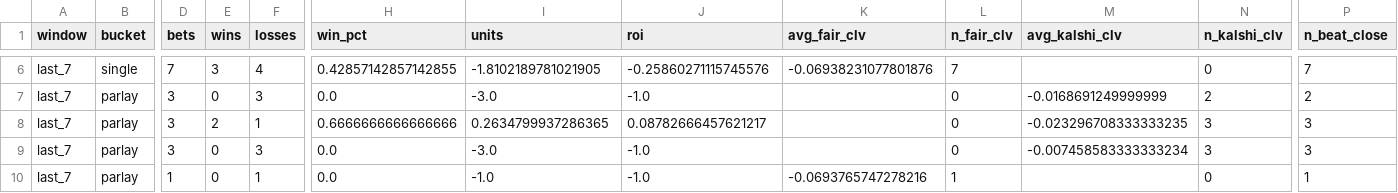
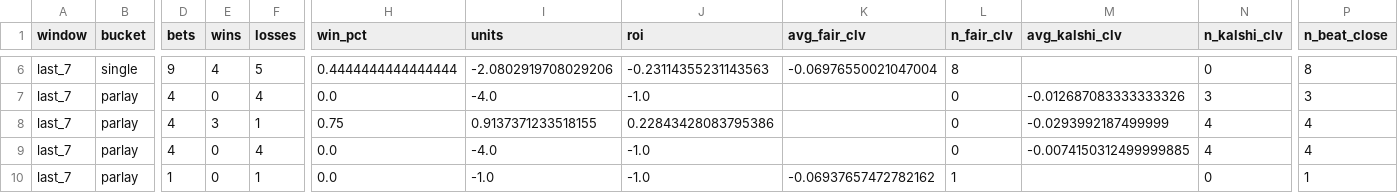
Before and after one commit to qtc8m722n9-dot/nhl-bettings-pipeline, a CSV file: data/scoreboard.csv, drawn as a sheet; only a part is shown, gaps mark what is left out; the diff covers the shown part only; the diff names each change by its address in the sheet, - before the commit and + after, or states it on an @@ line.

```diff
--- a/data/scoreboard.csv
+++ b/data/scoreboard.csv
-D6 (bets): 7
+D6 (bets): 9
-E6 (wins): 3
+E6 (wins): 4
-F6 (losses): 4
+F6 (losses): 5
-H6 (win_pct): 0.42857142857142855
+H6 (win_pct): 0.4444444444444444
-I6 (units): -1.8102189781021905
+I6 (units): -2.0802919708029206
-J6 (roi): -0.25860271115745576
+J6 (roi): -0.23114355231143563
-K6 (avg_fair_clv): -0.06938231077801876
+K6 (avg_fair_clv): -0.06976550021047004
-L6 (n_fair_clv): 7
+L6 (n_fair_clv): 8
-P6 (n_beat_close): 7
+P6 (n_beat_close): 8
-D7:D9 (bets): 3
+D7:D9 (bets): 4
-F7 (losses): 3
+F7 (losses): 4
-I7 (units): -3.0
+I7 (units): -4.0
-M7 (avg_kalshi_clv): -0.0168691249999999
+M7 (avg_kalshi_clv): -0.012687083333333326
-N7 (n_kalshi_clv): 2
+N7 (n_kalshi_clv): 3
-P7 (n_beat_close): 2
+P7 (n_beat_close): 3
-E8 (wins): 2
+E8 (wins): 3
-H8 (win_pct): 0.6666666666666666
+H8 (win_pct): 0.75
-I8 (units): 0.2634799937286365
+I8 (units): 0.9137371233518155
-J8 (roi): 0.08782666457621217
+J8 (roi): 0.22843428083795386
-M8 (avg_kalshi_clv): -0.023296708333333235
+M8 (avg_kalshi_clv): -0.0293992187499999
-N8:N9 (n_kalshi_clv): 3
+N8:N9 (n_kalshi_clv): 4
-P8:P9 (n_beat_close): 3
+P8:P9 (n_beat_close): 4
-F9 (losses): 3
+F9 (losses): 4
-I9 (units): -3.0
+I9 (units): -4.0
-M9 (avg_kalshi_clv): -0.007458583333333234
+M9 (avg_kalshi_clv): -0.0074150312499999885
-K10 (avg_fair_clv): -0.0693765747278216
+K10 (avg_fair_clv): -0.06937657472782162
```
Also changed, not shown: 2 added rows, 2 removed rows and 88 edited cells elsewhere in this file, data/closing/2026-11-02.csv, 10 other files.
